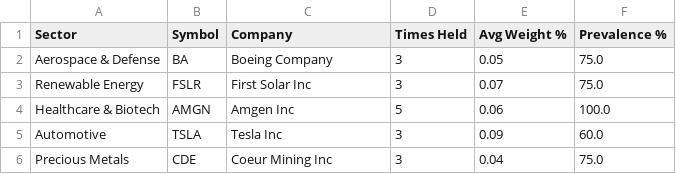
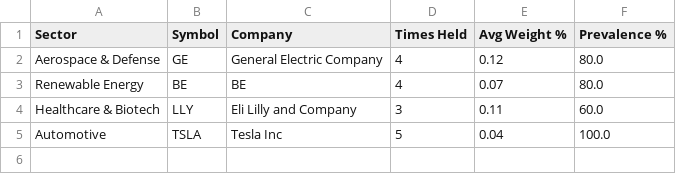
Before and after one commit to Purusharth-Tripathi/fund-leader-tracker, a CSV file: output/leaders.csv, drawn as a sheet.

```diff
--- a/output/leaders.csv
+++ b/output/leaders.csv
@@ -1,6 +1,5 @@
 Sector,Symbol,Company,Times Held,Avg Weight %,Prevalence %
-Aerospace & Defense,BA,Boeing Company,3,0.05,75.0
-Renewable Energy,FSLR,First Solar Inc,3,0.07,75.0
-Healthcare & Biotech,AMGN,Amgen Inc,5,0.06,100.0
-Automotive,TSLA,Tesla Inc,3,0.09,60.0
-Precious Metals,CDE,Coeur Mining Inc,3,0.04,75.0
+Aerospace & Defense,GE,General Electric Company,4,0.12,80.0
+Renewable Energy,BE,BE,4,0.07,80.0
+Healthcare & Biotech,LLY,Eli Lilly and Company,3,0.11,60.0
+Automotive,TSLA,Tesla Inc,5,0.04,100.0
```
Also changed, not shown: 4 other files.
